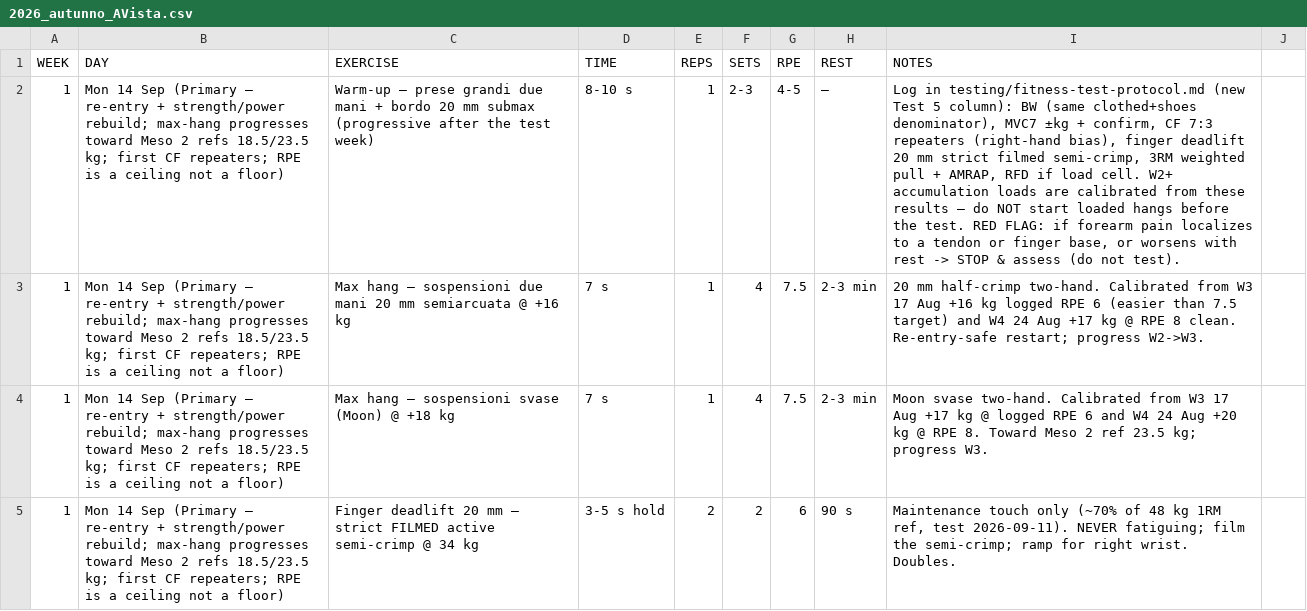
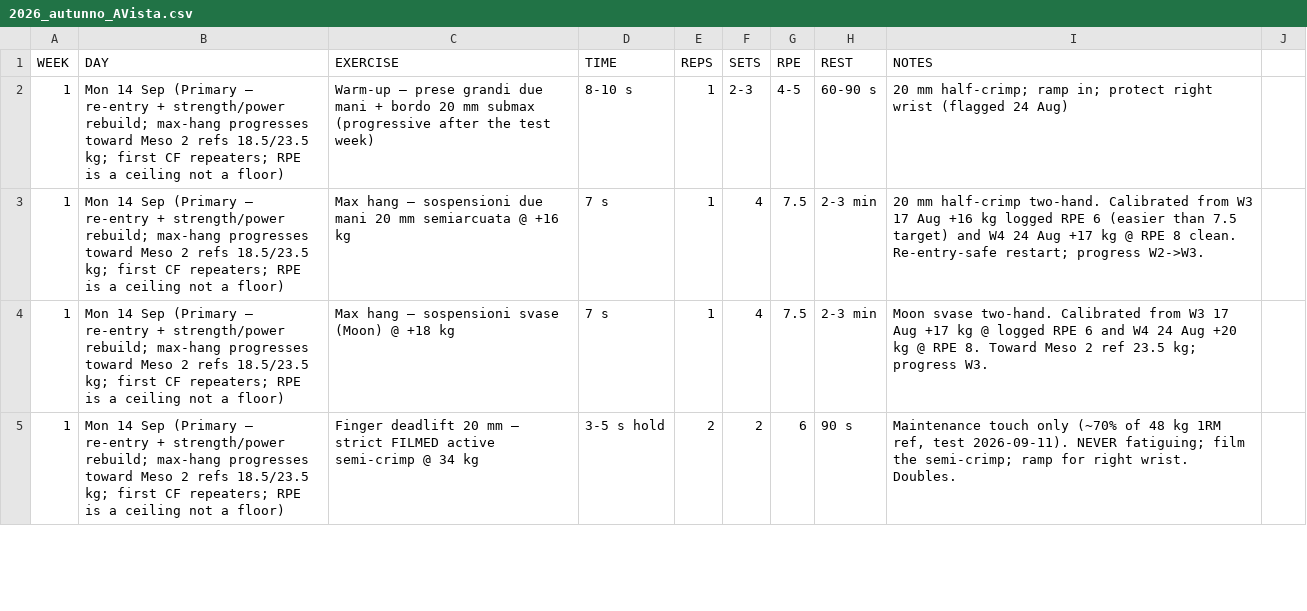
Before and after one commit to billyLumberjack/climbing_training, a CSV file: hangboard/sessions/2026_autunno_AVista.csv (was hangboard/current/2026_autunno_AVista.csv), drawn as a sheet; only a part is shown; the diff names each change by its address in the sheet, - before the commit and + after, or states it on an @@ line.

```diff
--- a/hangboard/current/2026_autunno_AVista.csv
+++ b/hangboard/sessions/2026_autunno_AVista.csv
-H2 (REST): —
+H2 (REST): 60-90 s
-I2 (NOTES): Log in testing/fitness-test-protocol.md (new Test 5 column): BW (same clothed+shoes denominator), MVC7 ±kg + confirm, CF 7:3 repeaters (right-hand bias), finger deadlift 20 mm strict filmed semi-crimp, 3RM weighted pull + AMRAP, RFD if load cell. W2+ accumulation loads are calibrated from these results — do NOT start loaded hangs before the test. RED FLAG: if forearm pain localizes to a tendon or finger base, or worsens with rest -> STOP & assess (do not test).
+I2 (NOTES): 20 mm half-crimp; ramp in; protect right wrist (flagged 24 Aug)
```
Also changed, not shown: 9 other files.
